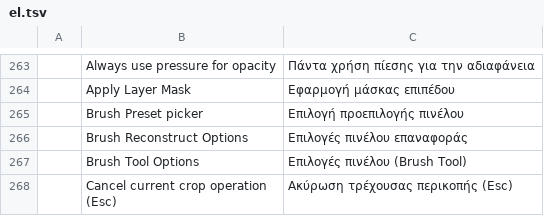
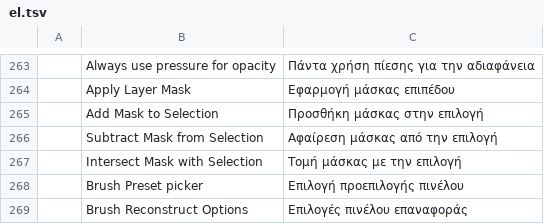
Before and after one commit to salim-studio/photosweet, a TSV file: crates/ui-egui/src/i18n/el.tsv, drawn as a sheet; only a part is shown, gaps mark what is left out; the shorter side is filled out with more unchanged rows; the diff names each change by its address in the sheet, - before the commit and + after, or states it on an @@ line.

Commit message:
Layers: right-clicking a layer-mask thumbnail opens the mask menu (fixes #4575) (#4605)

```diff
--- a/crates/ui-egui/src/i18n/el.tsv
+++ b/crates/ui-egui/src/i18n/el.tsv
+row 265:  | Add Mask to Selection | Προσθήκη μάσκας στην επιλογή
+row 266:  | Subtract Mask from Selection | Αφαίρεση μάσκας από την επιλογή
+row 267:  | Intersect Mask with Selection | Τομή μάσκας με την επιλογή
```
Also changed, not shown: crates/ui-egui/src/i18n/fr.tsv, crates/ui-egui/src/i18n/ja.tsv, 19 other files.
